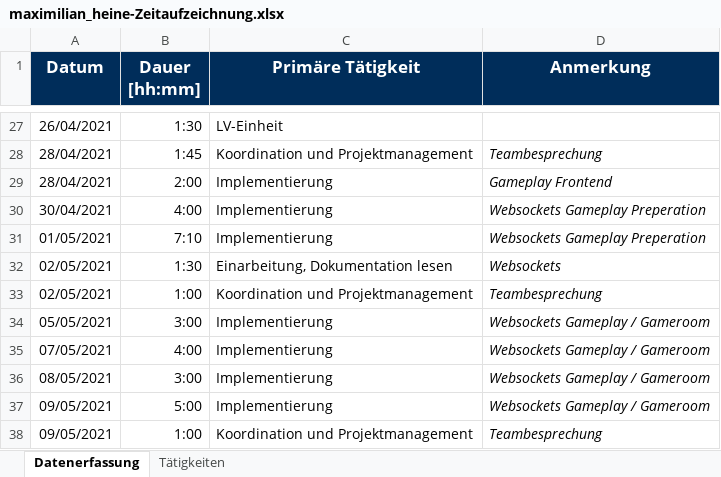
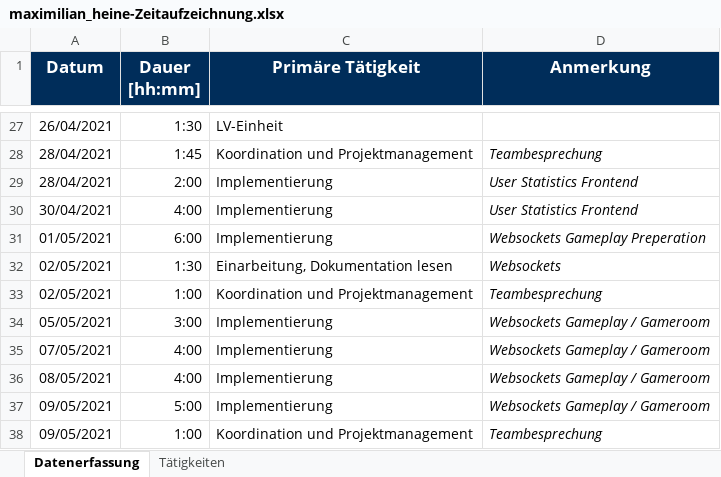
Before and after one commit to merasz/softwareEngineeringProject, an Excel workbook: documents/zeitaufzeichnung/maximilian_heine-Zeitaufzeichnung.xlsx, sheet Datenerfassung, drawn as a sheet; only a part is shown, gaps mark what is left out; values as stored, in another font and other column widths than the file's, no borders; the diff names each change by its address in the sheet, - before the commit and + after, or states it on an @@ line.

Commit message:
zeitaufzeichnung

```diff
--- a/documents/zeitaufzeichnung/maximilian_heine-Zeitaufzeichnung.xlsx (sheet Datenerfassung)
+++ b/documents/zeitaufzeichnung/maximilian_heine-Zeitaufzeichnung.xlsx (sheet Datenerfassung)
-D29 (Anmerkung): Gameplay Frontend
+D29 (Anmerkung): User Statistics Frontend
-D30 (Anmerkung): Websockets Gameplay Preperation
+D30 (Anmerkung): User Statistics Frontend
-B31 (Dauer [hh:mm]): 7:10
+B31 (Dauer [hh:mm]): 6:00
-B36 (Dauer [hh:mm]): 3:00
+B36 (Dauer [hh:mm]): 4:00
```
